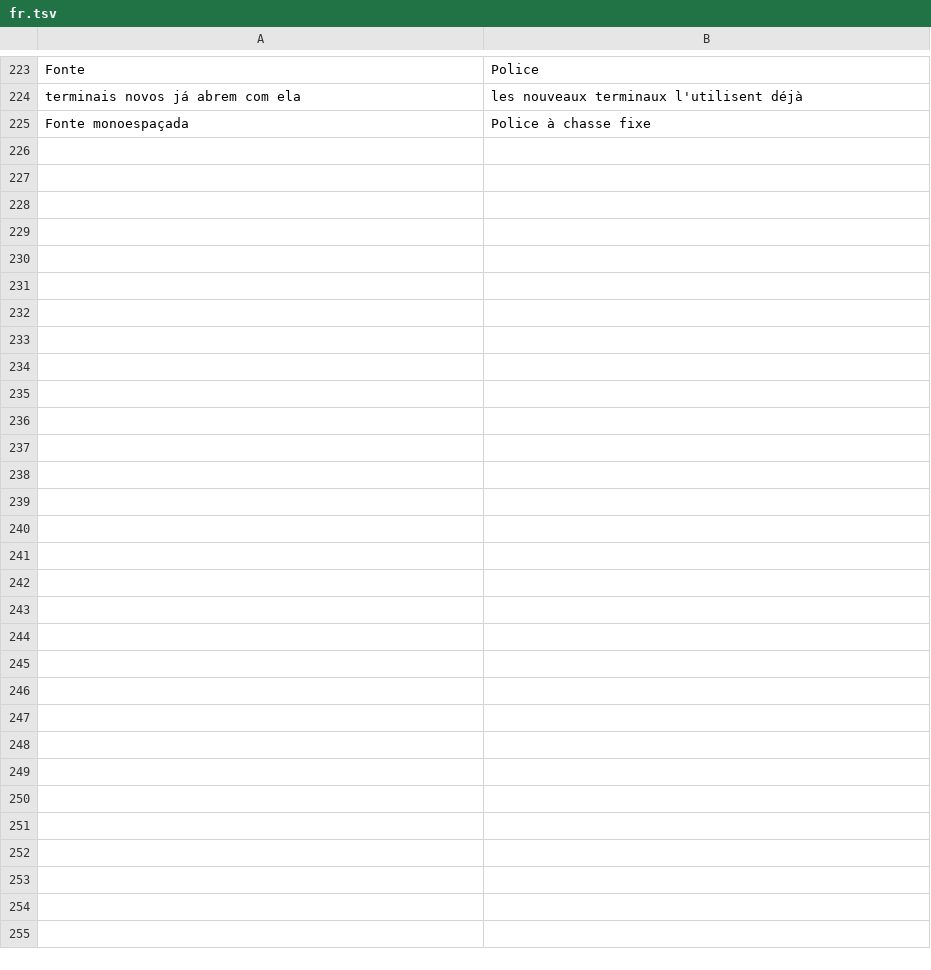
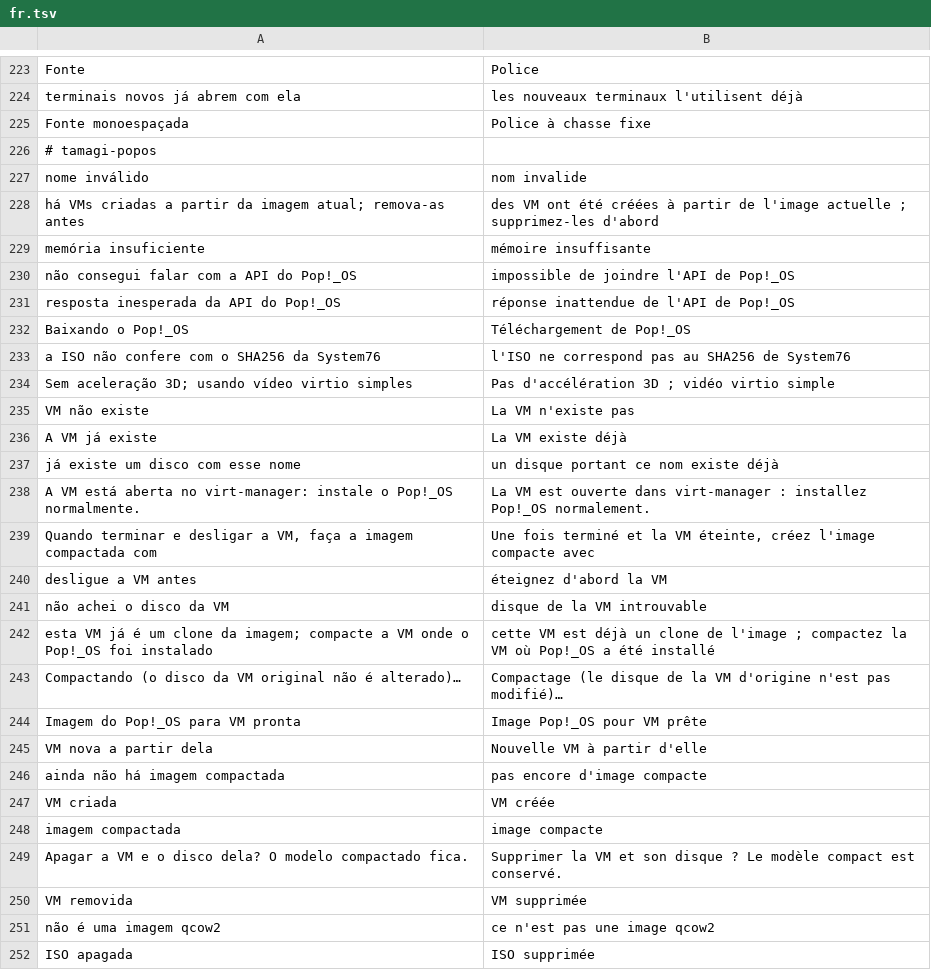
Before and after one commit to wes-tamagi/tamagi-OS, a TSV file: system_files/usr/share/tamagi/i18n/fr.tsv, drawn as a sheet; only a part is shown, gaps mark what is left out.

```diff
--- a/system_files/usr/share/tamagi/i18n/fr.tsv
+++ b/system_files/usr/share/tamagi/i18n/fr.tsv
@@ -225 +225,28 @@ terminais novos já abrem com ela	les nouveaux terminaux l'utilisent déjà
 Fonte monoespaçada	Police à chasse fixe
+# tamagi-popos
+nome inválido	nom invalide
+há VMs criadas a partir da imagem atual; remova-as antes	des VM ont été créées à partir de l'image actuelle ; supprimez-les d'abord
+memória insuficiente	mémoire insuffisante
+não consegui falar com a API do Pop!_OS	impossible de joindre l'API de Pop!_OS
+resposta inesperada da API do Pop!_OS	réponse inattendue de l'API de Pop!_OS
+Baixando o Pop!_OS	Téléchargement de Pop!_OS
+a ISO não confere com o SHA256 da System76	l'ISO ne correspond pas au SHA256 de System76
+Sem aceleração 3D; usando vídeo virtio simples	Pas d'accélération 3D ; vidéo virtio simple
+VM não existe	La VM n'existe pas
+A VM já existe	La VM existe déjà
+já existe um disco com esse nome	un disque portant ce nom existe déjà
+A VM está aberta no virt-manager: instale o Pop!_OS normalmente.	La VM est ouverte dans virt-manager : installez Pop!_OS normalement.
+Quando terminar e desligar a VM, faça a imagem compactada com	Une fois terminé et la VM éteinte, créez l'image compacte avec
+desligue a VM antes	éteignez d'abord la VM
+não achei o disco da VM	disque de la VM introuvable
+esta VM já é um clone da imagem; compacte a VM onde o Pop!_OS foi instalado	cette VM est déjà un clone de l'image ; compactez la VM où Pop!_OS a été installé
+Compactando (o disco da VM original não é alterado)…	Compactage (le disque de la VM d'origine n'est pas modifié)…
+Imagem do Pop!_OS para VM pronta	Image Pop!_OS pour VM prête
+VM nova a partir dela	Nouvelle VM à partir d'elle
+ainda não há imagem compactada	pas encore d'image compacte
+VM criada	VM créée
+imagem compactada	image compacte
+Apagar a VM e o disco dela? O modelo compactado fica.	Supprimer la VM et son disque ? Le modèle compact est conservé.
+VM removida	VM supprimée
+não é uma imagem qcow2	ce n'est pas une image qcow2
+ISO apagada	ISO supprimée
```
Also changed, not shown: system_files/usr/share/tamagi/i18n/en.tsv, system_files/usr/share/tamagi/i18n/es.tsv, 7 other files.
